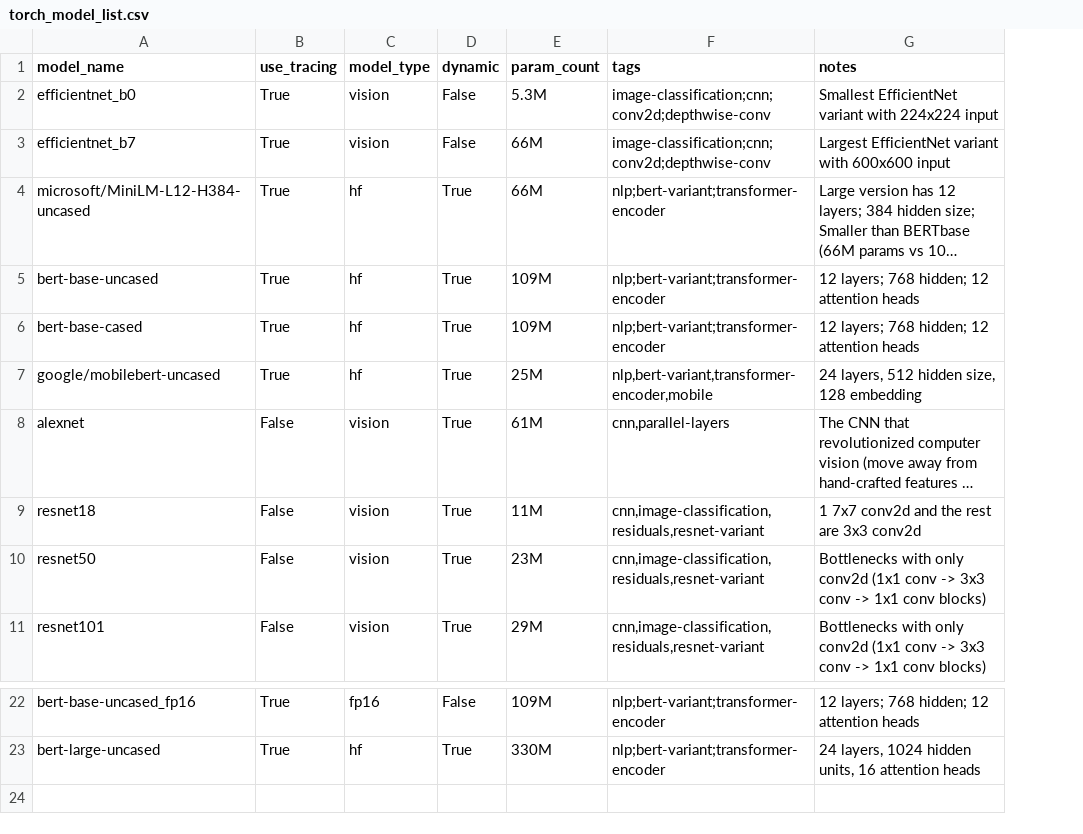
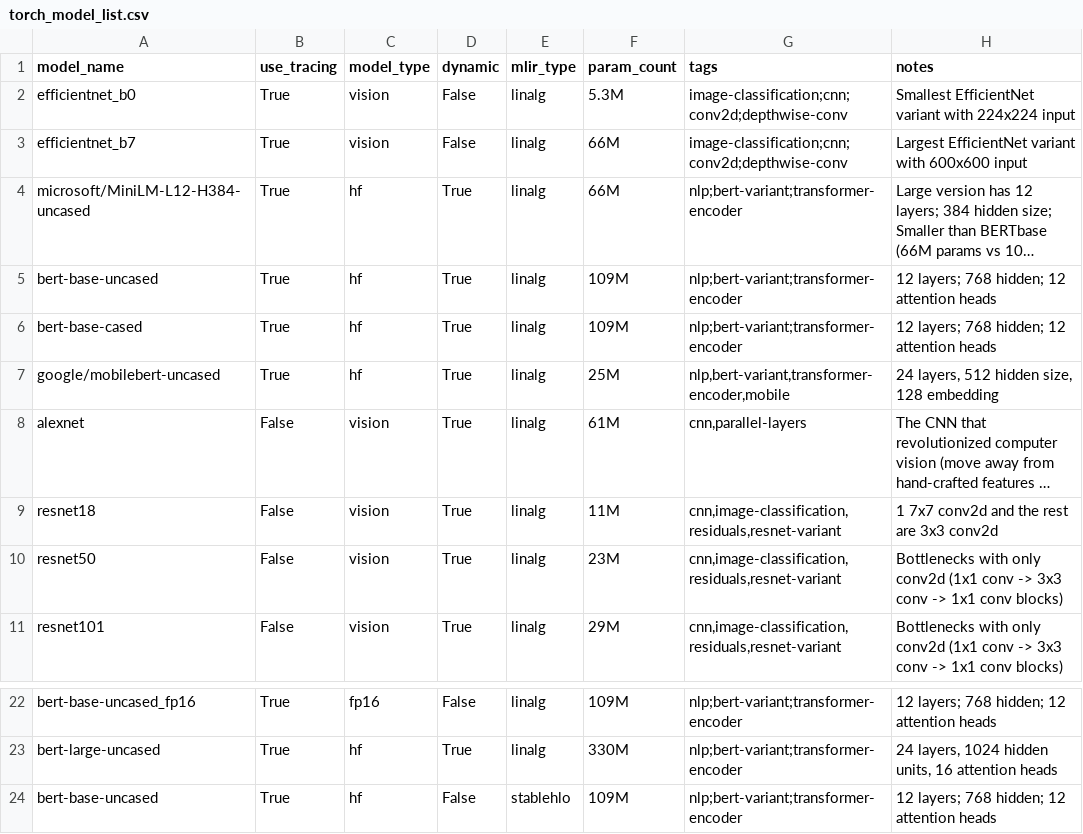
Before and after one commit to nod-ai/SHARK-Studio, a CSV file: tank/torch_model_list.csv, drawn as a sheet; only a part is shown, gaps mark what is left out; long unchanged cells end in …; the diff names each change by its address in the sheet, - before the commit and + after, or states it on an @@ line.

Commit message:
Add mlir_type for torch_model_list.csv
- Enable stablehlo/tosa mlir output for torch model

```diff
--- a/tank/torch_model_list.csv
+++ b/tank/torch_model_list.csv
+column E (mlir_type), rows 2-11: all linalg; rows 22-23: linalg | linalg
+row 24: bert-base-uncased | True | hf | False | stablehlo | 109M | nlp;bert-variant;transformer-encoder | 12 layers; 768 hidden; 12 attention heads
```
Also changed, not shown: 3 other files.
